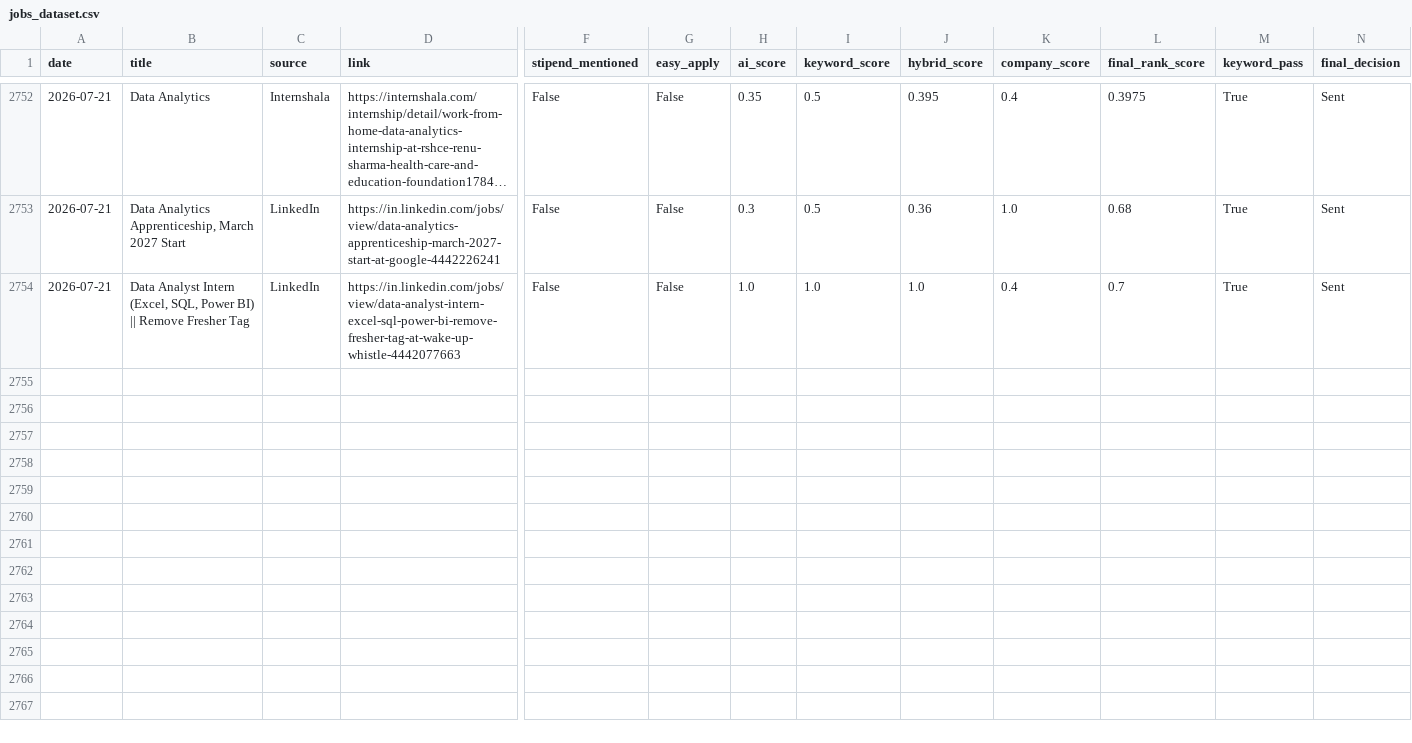
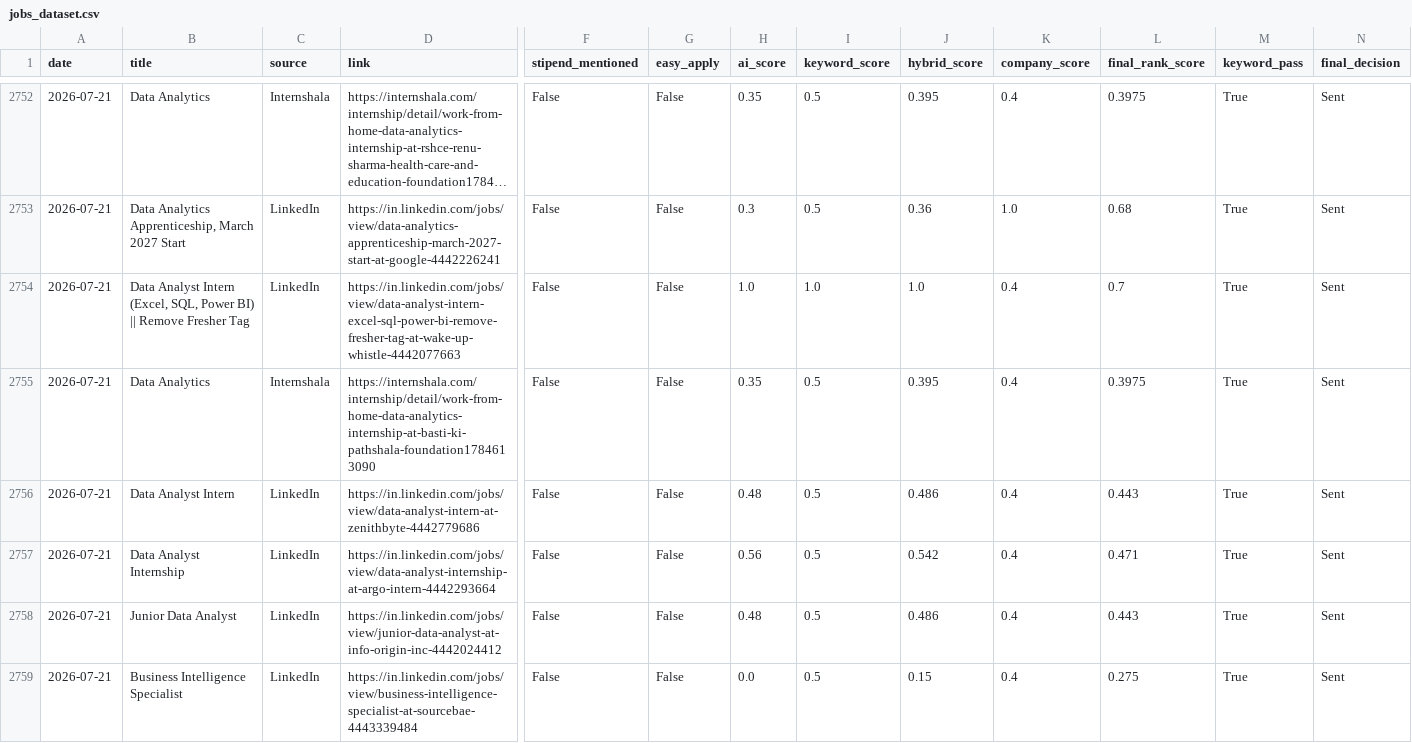
Before and after one commit to darshanmali99/ai-job-agent, a CSV file: jobs_dataset.csv, drawn as a sheet; only a part is shown, gaps mark what is left out; long unchanged cells end in …; rows hold the shown columns only; the diff names each change by its address in the sheet, - before the commit and + after, or states it on an @@ line.

```diff
--- a/jobs_dataset.csv
+++ b/jobs_dataset.csv
+row 2755: 2026-07-21 | Data Analytics | Internshala | https://internshala.com/internship/detail/work-from-home-data-analytics-internship-at-basti-ki-pathshala-foundation1784613090 | False | False | 0.35 | 0.5 | 0.395 | 0.4 | 0.3975 | True | Sent
+row 2756: 2026-07-21 | Data Analyst Intern | LinkedIn | https://in.linkedin.com/jobs/view/data-analyst-intern-at-zenithbyte-4442779686 | False | False | 0.48 | 0.5 | 0.486 | 0.4 | 0.443 | True | Sent
+row 2757: 2026-07-21 | Data Analyst Internship | LinkedIn | https://in.linkedin.com/jobs/view/data-analyst-internship-at-argo-intern-4442293664 | False | False | 0.56 | 0.5 | 0.542 | 0.4 | 0.471 | True | Sent
+row 2758: 2026-07-21 | Junior Data Analyst | LinkedIn | https://in.linkedin.com/jobs/view/junior-data-analyst-at-info-origin-inc-4442024412 | False | False | 0.48 | 0.5 | 0.486 | 0.4 | 0.443 | True | Sent
+row 2759: 2026-07-21 | Business Intelligence Specialist | LinkedIn | https://in.linkedin.com/jobs/view/business-intelligence-specialist-at-sourcebae-4443339484 | False | False | 0.0 | 0.5 | 0.15 | 0.4 | 0.275 | True | Sent
```
Also changed, not shown: 1 other file.
